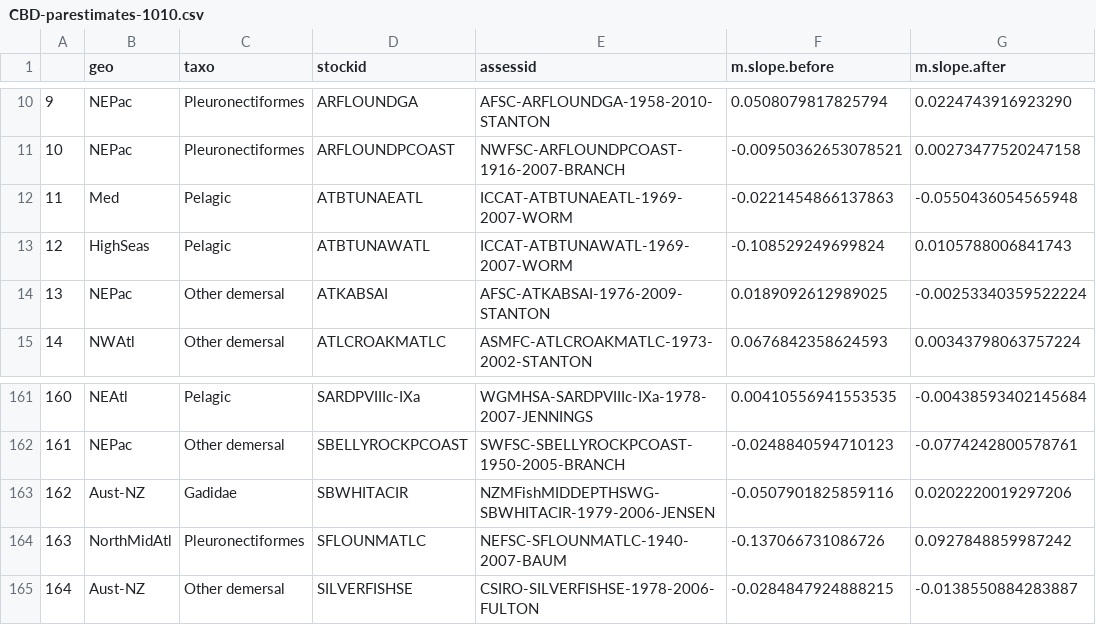
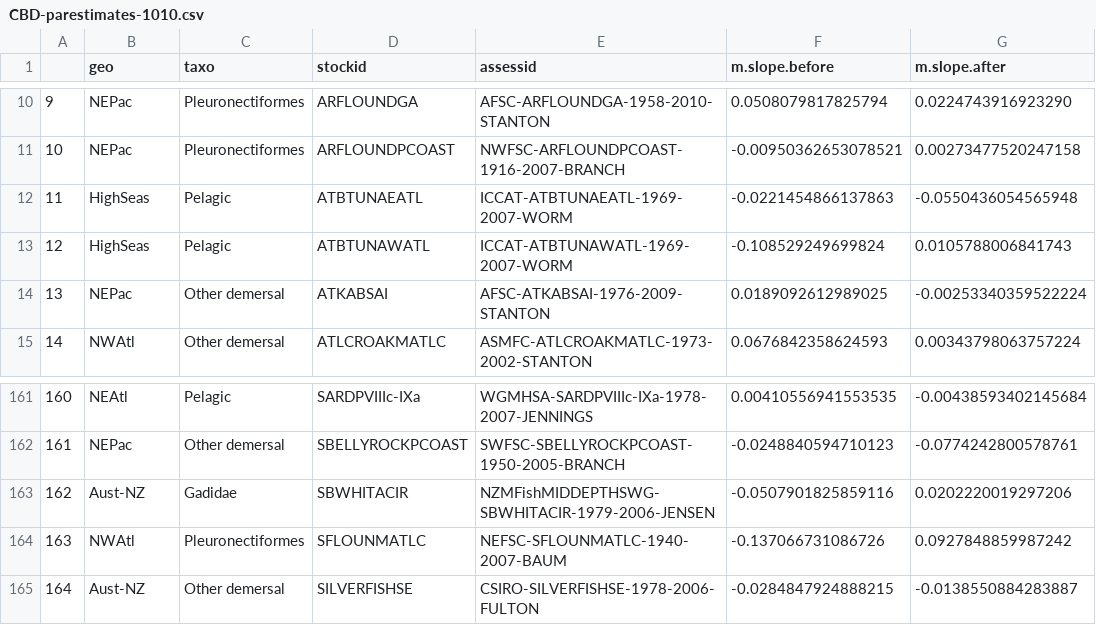
Before and after one commit to ricardd/RAM-Legacy-Stock-Assessment-Database, a CSV file: projects/baumhutchings/R/first-review/CBD-parestimates-1010.csv, drawn as a sheet; only a part is shown, gaps mark what is left out; the diff names each change by its address in the sheet, - before the commit and + after, or states it on an @@ line.

```diff
--- a/projects/baumhutchings/R/first-review/CBD-parestimates-1010.csv
+++ b/projects/baumhutchings/R/first-review/CBD-parestimates-1010.csv
-B12 (geo): Med
+B12 (geo): HighSeas
-B164 (geo): NorthMidAtl
+B164 (geo): NWAtl
```
Also changed, not shown: projects/baumhutchings/R/first-review/CBD-TableS1.csv, projects/baumhutchings/R/first-review/CBD-parestimates-BRP-1010.csv, 44 other files.
